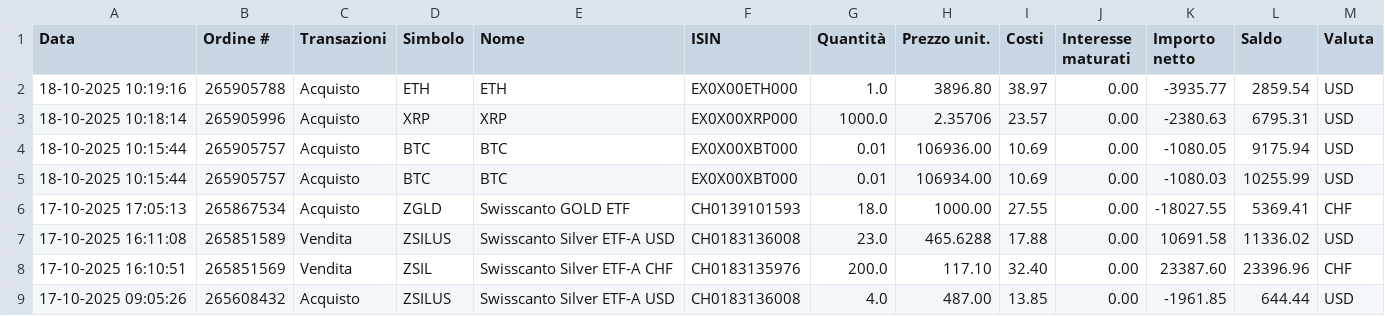
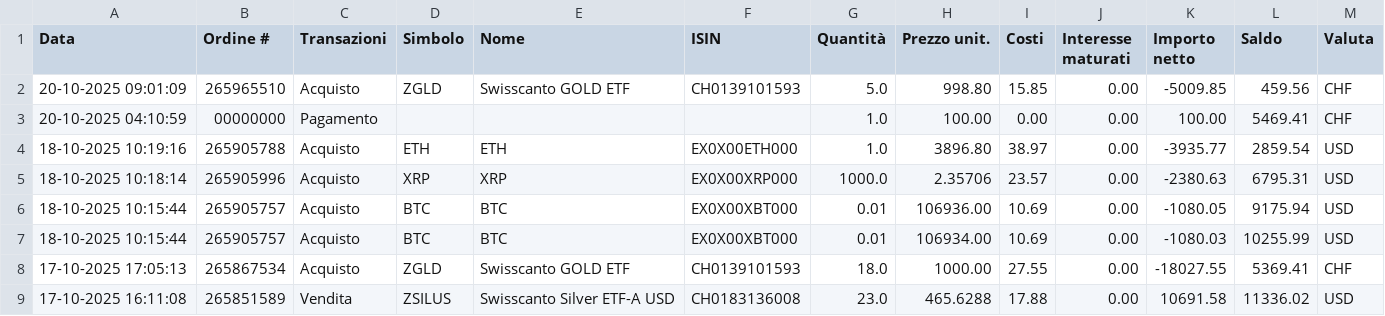
Before and after one commit to rressi/my-portfolio-notebooks, a CSV file: data/transactions-from-01102025-to-20102025.csv (was data/transactions-from-01102025-to-18102025.csv), drawn as a sheet; only a part is shown; the shorter side is filled out with more unchanged rows.

Commit message:
Add last transactions

```diff
--- a/data/transactions-from-01102025-to-18102025.csv
+++ b/data/transactions-from-01102025-to-20102025.csv
@@ -1,2 +1,4 @@
 Data;Ordine #;Transazioni;Simbolo;Nome;ISIN;Quantità;Prezzo unit.;Costi;Interesse maturati;Importo netto;Saldo;Valuta
+20-10-2025 09:01:09;265965510;Acquisto;ZGLD;"Swisscanto GOLD ETF";CH0139101593;5.0;998.80;15.85;0.00;-5009.85;459.56;CHF
+20-10-2025 04:10:59;00000000;Pagamento;;;;1.0;100.00;0.00;0.00;100.00;5469.41;CHF
 18-10-2025 10:19:16;265905788;Acquisto;ETH;"ETH";EX0X00ETH000;1.0;3896.80;38.97;0.00;-3935.77;2859.54;USD
```
Also changed, not shown: 40 other files.
